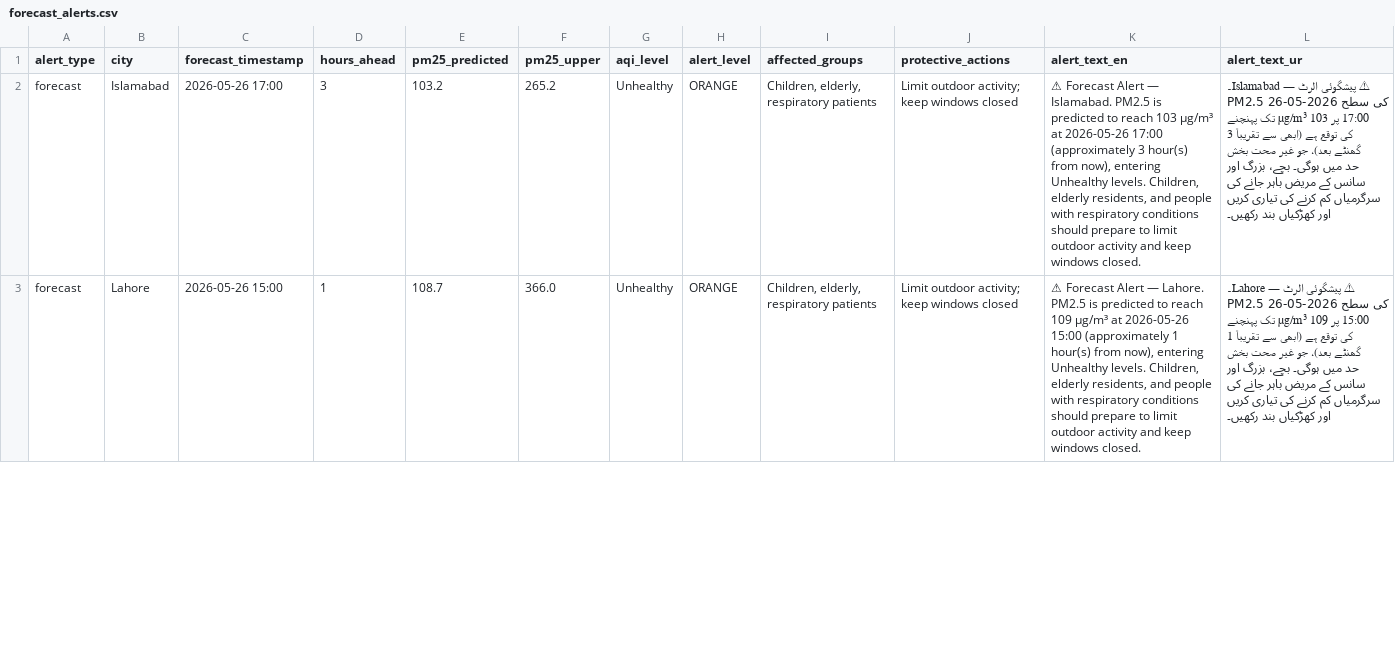
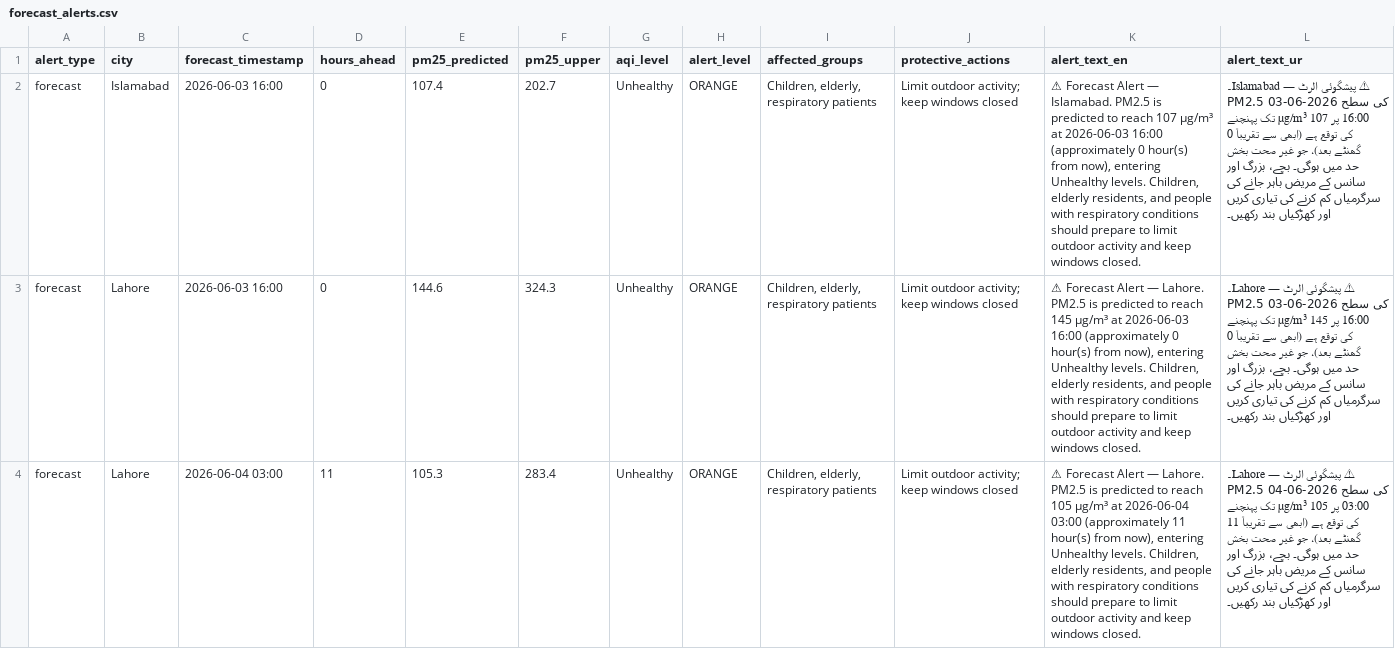
Before and after one commit to AliKhan84/SmogAlert-PK, a CSV file: outputs/forecast_alerts.csv, drawn as a sheet; only a part is shown; the diff covers the shown part only; the diff names each change by its address in the sheet, - before the commit and + after, or states it on an @@ line.

```diff
--- a/outputs/forecast_alerts.csv
+++ b/outputs/forecast_alerts.csv
-C2 (forecast_timestamp): 2026-05-26 17:00
+C2 (forecast_timestamp): 2026-06-03 16:00
-D2 (hours_ahead): 3
+D2 (hours_ahead): 0
-E2 (pm25_predicted): 103.2
+E2 (pm25_predicted): 107.4
-F2 (pm25_upper): 265.2
+F2 (pm25_upper): 202.7
-K2 (alert_text_en): …to reach 103 µg/m³ at 2026-05-26 17:00 (approximately 3 hour(s) from…
+K2 (alert_text_en): …to reach 107 µg/m³ at 2026-06-03 16:00 (approximately 0 hour(s) from…
-L2 (alert_text_ur): …کی سطح 2026-05-26 17:00 پر 103 µg/m³ تک پہنچنے کی توقع ہے (ابھی سے تقریباً 3 گھنٹے بعد)،…
+L2 (alert_text_ur): …کی سطح 2026-06-03 16:00 پر 107 µg/m³ تک پہنچنے کی توقع ہے (ابھی سے تقریباً 0 گھنٹے بعد)،…
-C3 (forecast_timestamp): 2026-05-26 15:00
+C3 (forecast_timestamp): 2026-06-03 16:00
-D3 (hours_ahead): 1
+D3 (hours_ahead): 0
-E3 (pm25_predicted): 108.7
+E3 (pm25_predicted): 144.6
-F3 (pm25_upper): 366.0
+F3 (pm25_upper): 324.3
-K3 (alert_text_en): …to reach 109 µg/m³ at 2026-05-26 15:00 (approximately 1 hour(s) from…
+K3 (alert_text_en): …to reach 145 µg/m³ at 2026-06-03 16:00 (approximately 0 hour(s) from…
-L3 (alert_text_ur): …کی سطح 2026-05-26 15:00 پر 109 µg/m³ تک پہنچنے کی توقع ہے (ابھی سے تقریباً 1 گھنٹے بعد)،…
+L3 (alert_text_ur): …کی سطح 2026-06-03 16:00 پر 145 µg/m³ تک پہنچنے کی توقع ہے (ابھی سے تقریباً 0 گھنٹے بعد)،…
+row 4: forecast | Lahore | 2026-06-04 03:00 | 11 | 105.3 | 283.4 | Unhealthy | ORANGE | Children, elderly, respiratory patients | Limit outdoor activity; keep windows closed | ⚠ Forecast Alert — Lahore. PM2.5 is predicted to reach 105 µg/m³ at 2026-06-04 03:00 (approximately 11 hour(s) from now), entering Unhealthy levels. Children, elderly residents, and people with respiratory conditions should prepare to limit outdoor activity and keep windows closed. | ⚠ پیشگوئی الرٹ — Lahore۔ PM2.5 کی سطح 2026-06-04 03:00 پر 105 µg/m³ تک پہنچنے کی توقع ہے (ابھی سے تقریباً 11 گھنٹے بعد)، جو غیر صحت بخش حد میں ہوگی۔ بچے، بزرگ اور سانس کے مریض باہر جانے کی سرگرمیاں کم کرنے کی تیاری کریں اور کھڑکیاں بند رکھیں۔
```
Also changed, not shown: 1 added row and 6 edited cells elsewhere in this file, outputs/forecast_24h.csv, 2 other files.
